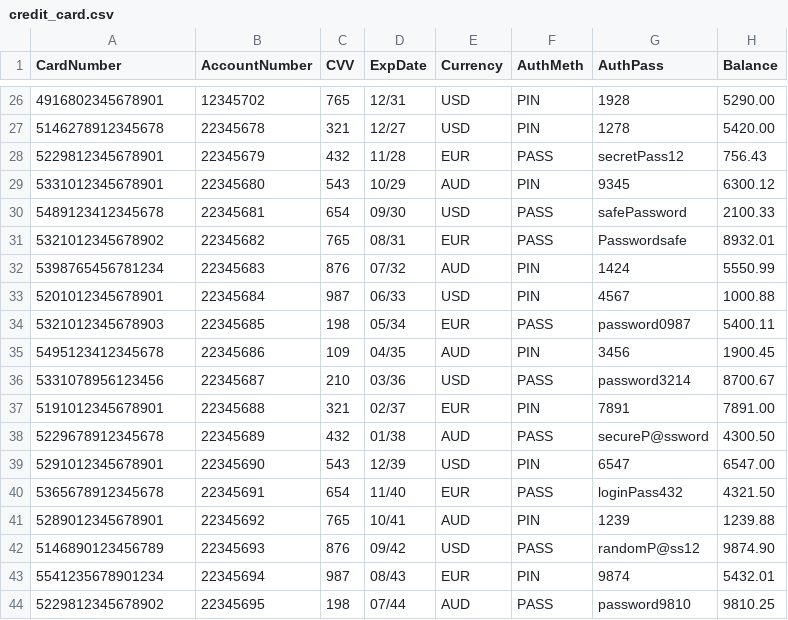
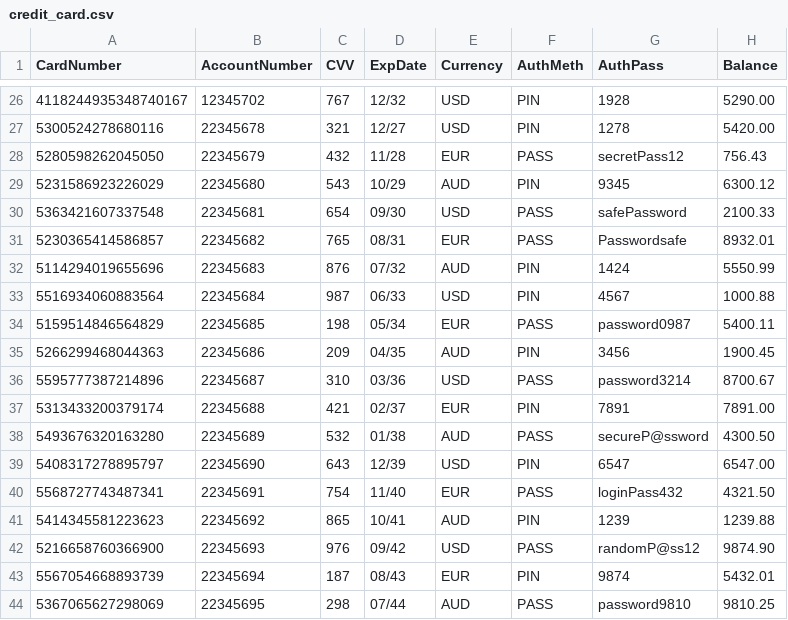
Before and after one commit to BDSD101/EMV-project, a CSV file: credit_card.csv, drawn as a sheet; only a part is shown, gaps mark what is left out; the diff covers the shown part only.

Commit message:
added new card methodolgy of luhn alg

```diff
--- a/credit_card.csv
+++ b/credit_card.csv
@@ -26,19 +26,19 @@ CardNumber,AccountNumber,CVV,ExpDate,Currency,AuthMeth,AuthPass,Balance
-4916802345678901,12345702,765,12/31,USD,PIN,1928,5290.00
-5146278912345678,22345678,321,12/27,USD,PIN,1278,5420.00
-5229812345678901,22345679,432,11/28,EUR,PASS,secretPass12,756.43
-5331012345678901,22345680,543,10/29,AUD,PIN,9345,6300.12
-5489123412345678,22345681,654,09/30,USD,PASS,safePassword,2100.33
-5321012345678902,22345682,765,08/31,EUR,PASS,Passwordsafe,8932.01
-5398765456781234,22345683,876,07/32,AUD,PIN,1424,5550.99
-5201012345678901,22345684,987,06/33,USD,PIN,4567,1000.88
-5321012345678903,22345685,198,05/34,EUR,PASS,password0987,5400.11
-5495123412345678,22345686,109,04/35,AUD,PIN,3456,1900.45
-5331078956123456,22345687,210,03/36,USD,PASS,password3214,8700.67
-5191012345678901,22345688,321,02/37,EUR,PIN,7891,7891.00
-5229678912345678,22345689,432,01/38,AUD,PASS,secureP@ssword,4300.50
-5291012345678901,22345690,543,12/39,USD,PIN,6547,6547.00
-5365678912345678,22345691,654,11/40,EUR,PASS,loginPass432,4321.50
-5289012345678901,22345692,765,10/41,AUD,PIN,1239,1239.88
-5146890123456789,22345693,876,09/42,USD,PASS,randomP@ss12,9874.90
-5541235678901234,22345694,987,08/43,EUR,PIN,9874,5432.01
-5229812345678902,22345695,198,07/44,AUD,PASS,password9810,9810.25
+4118244935348740167,12345702,767,12/32,USD,PIN,1928,5290.00
+5300524278680116,22345678,321,12/27,USD,PIN,1278,5420.00
+5280598262045050,22345679,432,11/28,EUR,PASS,secretPass12,756.43
+5231586923226029,22345680,543,10/29,AUD,PIN,9345,6300.12
+5363421607337548,22345681,654,09/30,USD,PASS,safePassword,2100.33
+5230365414586857,22345682,765,08/31,EUR,PASS,Passwordsafe,8932.01
+5114294019655696,22345683,876,07/32,AUD,PIN,1424,5550.99
+5516934060883564,22345684,987,06/33,USD,PIN,4567,1000.88
+5159514846564829,22345685,198,05/34,EUR,PASS,password0987,5400.11
+5266299468044363,22345686,209,04/35,AUD,PIN,3456,1900.45
+5595777387214896,22345687,310,03/36,USD,PASS,password3214,8700.67
+5313433200379174,22345688,421,02/37,EUR,PIN,7891,7891.00
+5493676320163280,22345689,532,01/38,AUD,PASS,secureP@ssword,4300.50
+5408317278895797,22345690,643,12/39,USD,PIN,6547,6547.00
+5568727743487341,22345691,754,11/40,EUR,PASS,loginPass432,4321.50
+5414345581223623,22345692,865,10/41,AUD,PIN,1239,1239.88
+5216658760366900,22345693,976,09/42,USD,PASS,randomP@ss12,9874.90
+5567054668893739,22345694,187,08/43,EUR,PIN,9874,5432.01
+5367065627298069,22345695,298,07/44,AUD,PASS,password9810,9810.25
```
Also changed, not shown: 1 added row, 1 removed row and 74 edited cells elsewhere in this file, 1 other file.
